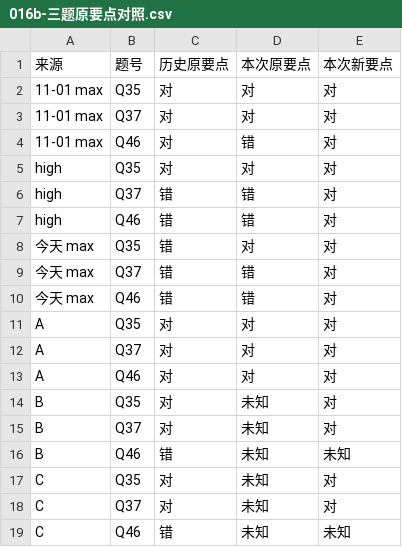
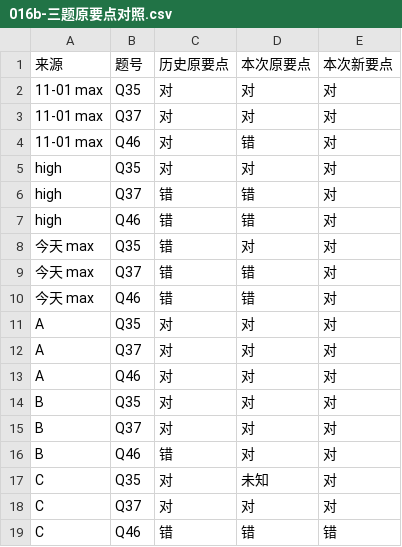
Before and after one commit to hanlianga777/rag-self-evolution-demo, a CSV file: 指挥/报告/016b-三题原要点对照.csv, drawn as a sheet.

```diff
--- a/指挥/报告/016b-三题原要点对照.csv
+++ b/指挥/报告/016b-三题原要点对照.csv
@@ -13,7 +13,7 @@ A,Q37,对,对,对
 A,Q46,对,对,对
-B,Q35,对,未知,对
-B,Q37,对,未知,对
-B,Q46,错,未知,未知
+B,Q35,对,对,对
+B,Q37,对,对,对
+B,Q46,错,对,对
 C,Q35,对,未知,对
-C,Q37,对,未知,对
-C,Q46,错,未知,未知
+C,Q37,对,对,对
+C,Q46,错,错,错
```
Also changed, not shown: 指挥/报告/016b-六份重算汇总.csv, 指挥/报告/016b-试跑A逐题对照.csv, 7 other files.
